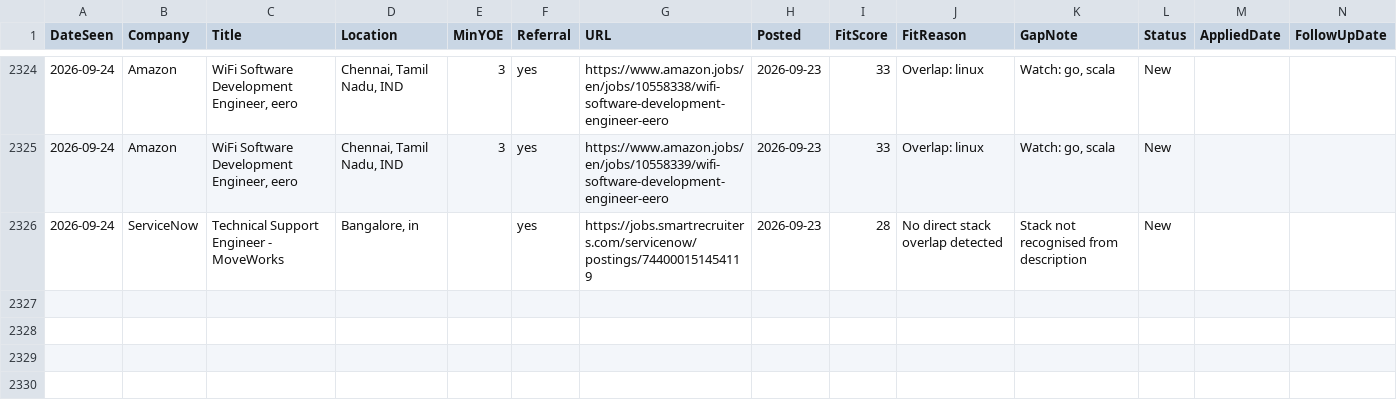
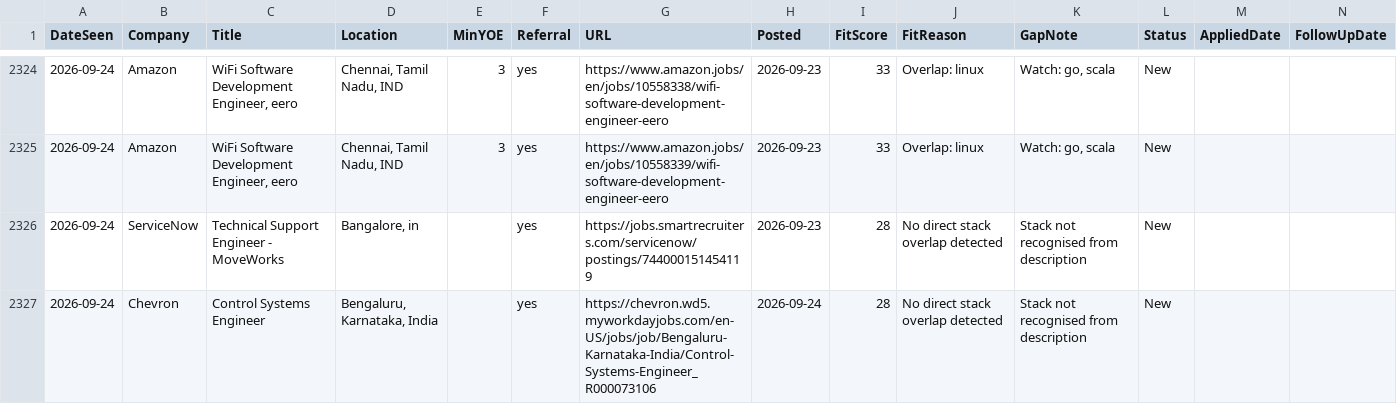
Before and after one commit to m3rcury02/jobscan, a CSV file: pipeline.csv, drawn as a sheet; only a part is shown, gaps mark what is left out.

```diff
--- a/pipeline.csv
+++ b/pipeline.csv
@@ -2326 +2326,2 @@ DateSeen,Company,Title,Location,MinYOE,Referral,URL,Posted,FitScore,FitReason,Ga
 2026-09-24,ServiceNow,Technical Support Engineer - MoveWorks,"Bangalore, in",,yes,https://jobs.smartrecruiters.com/servicenow/postings/744000151454119,2026-09-23,28,No direct stack overlap detected,Stack not recognised from description,New,,
+2026-09-24,Chevron,Control Systems Engineer,"Bengaluru, Karnataka, India",,yes,https://chevron.wd5.myworkdayjobs.com/en-US/jobs/job/Bengaluru-Karnataka-India/Control-Systems-Engineer_R000073106,2026-09-24,28,No direct stack overlap detected,Stack not recognised from description,New,,
```
Also changed, not shown: 2 other files.
